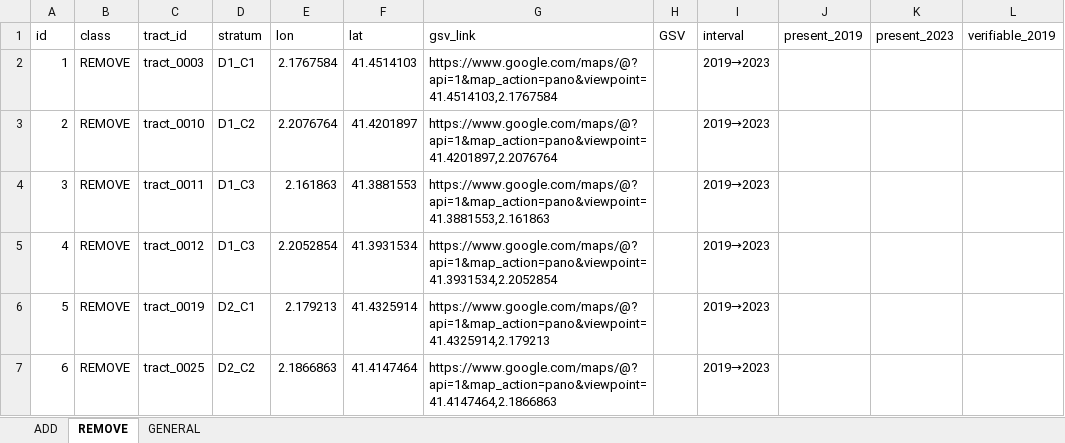
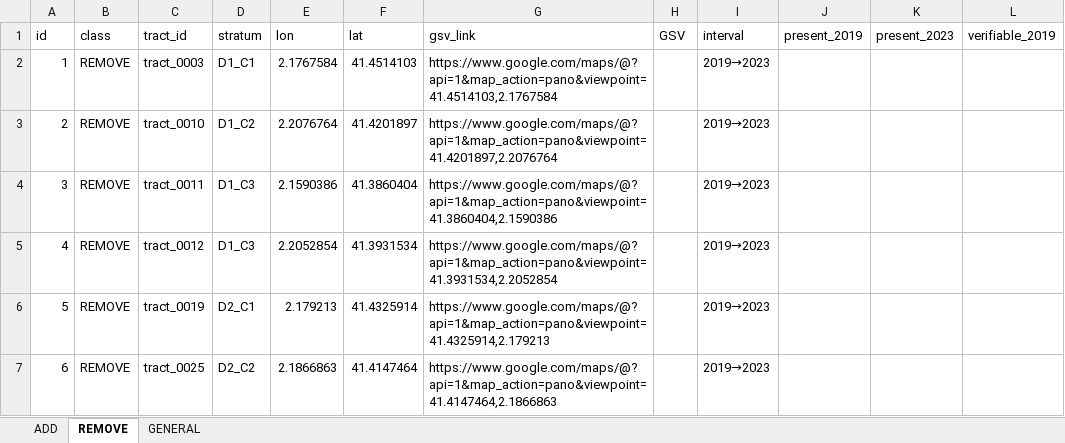
Before and after one commit to GEMOTT/osm-cycling-change-framework, an Excel workbook: outputs/barcelona_samples_2019_2023.xlsx, sheet REMOVE, drawn as a sheet; only a part is shown; values as stored, in another font and other column widths than the file's, no borders; the diff names each change by its address in the sheet, - before the commit and + after, or states it on an @@ line.

```diff
--- a/outputs/barcelona_samples_2019_2023.xlsx (sheet REMOVE)
+++ b/outputs/barcelona_samples_2019_2023.xlsx (sheet REMOVE)
-E4 (lon): 2.161863
+E4 (lon): 2.1590386
-F4 (lat): 41.3881553
+F4 (lat): 41.3860404
-G4 (gsv_link): https://www.google.com/maps/@?api=1&map_action=pano&viewpoint=41.3881553,2.161863
+G4 (gsv_link): https://www.google.com/maps/@?api=1&map_action=pano&viewpoint=41.3860404,2.1590386
```
Also changed, not shown: sheet GENERAL, sheet ADD, formulas that keep their value, samples_2019_2023.xlsx, 8 other files.
